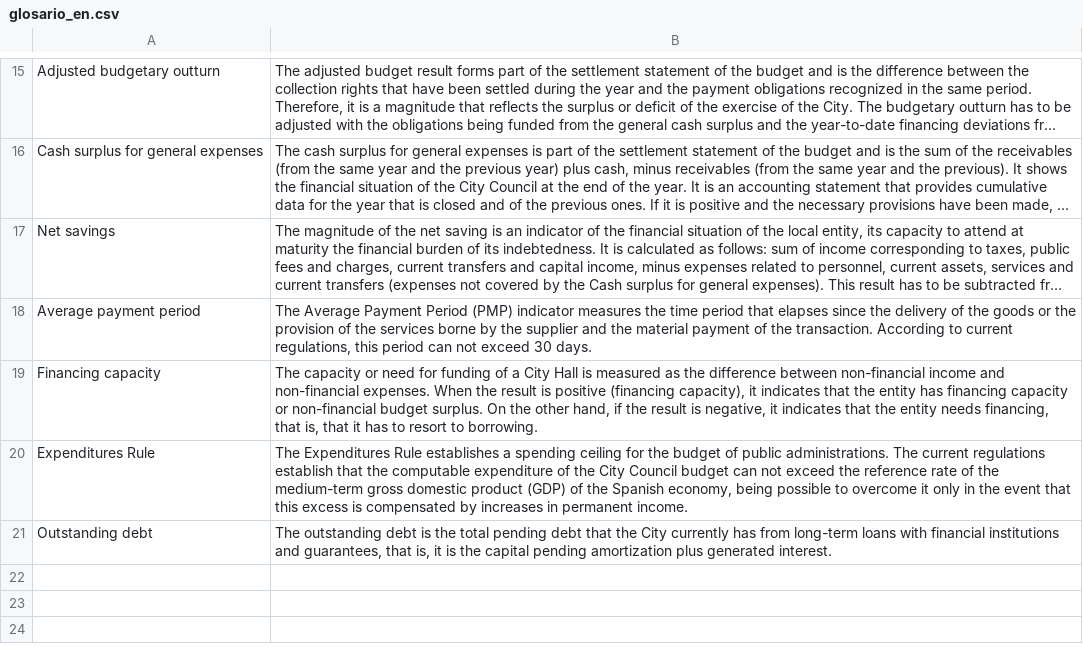
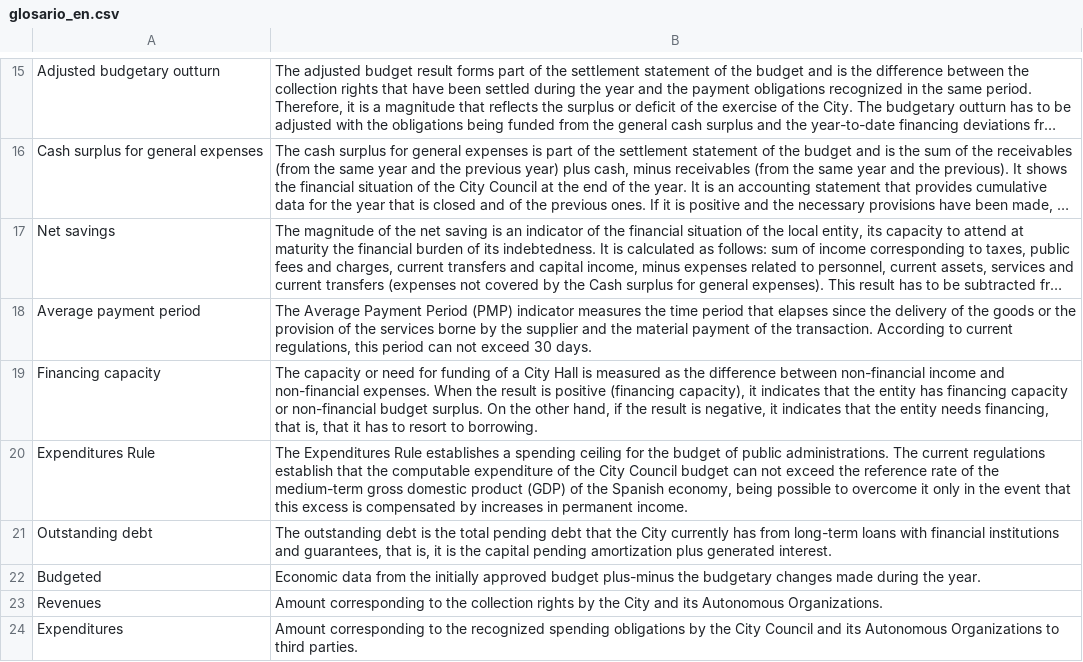
Before and after one commit to esebastian/presupuesto-madrid, a CSV file: data/glosario_en.csv, drawn as a sheet; only a part is shown, gaps mark what is left out; long unchanged cells end in …; the diff names each change by its address in the sheet, - before the commit and + after, or states it on an @@ line.

```diff
--- a/data/glosario_en.csv
+++ b/data/glosario_en.csv
+row 22: Budgeted | Economic data from the initially approved budget plus-minus the budgetary changes made during the year.
+row 23: Revenues | Amount corresponding to the collection rights by the City and its Autonomous Organizations.
+row 24: Expenditures | Amount corresponding to the recognized spending obligations by the City Council and its Autonomous Organizations to third parties.
```
Also changed, not shown: data/glosario_es.csv.
